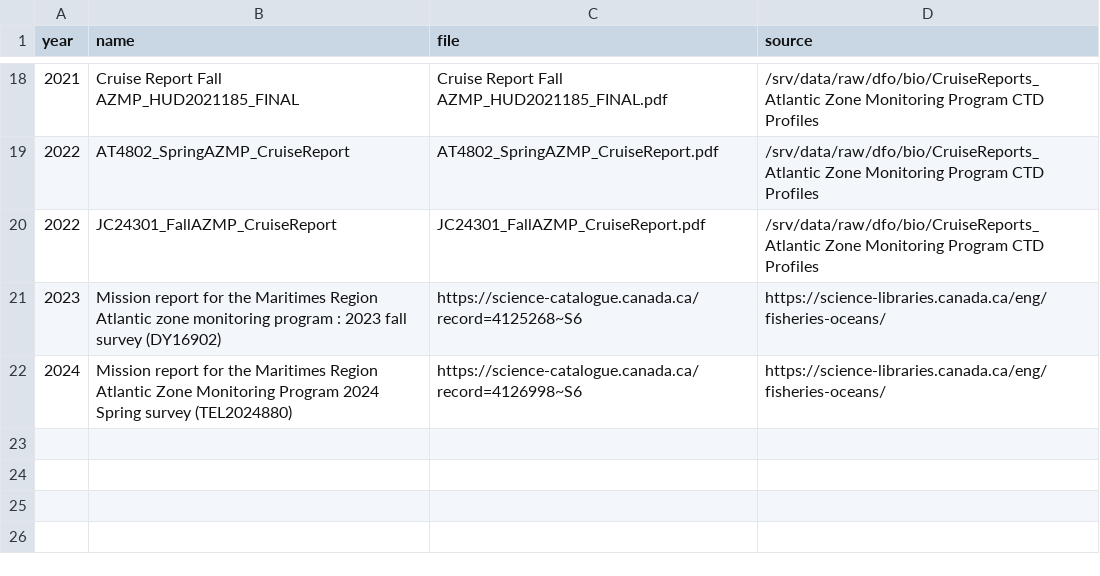
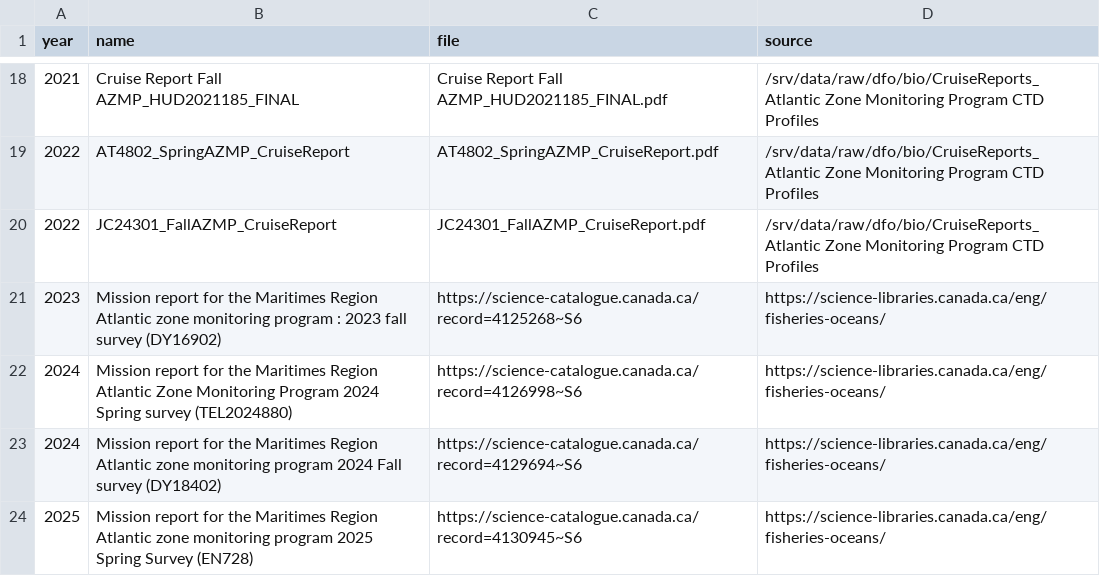
Before and after one commit to cioos-atlantic/dfo-bio-resources, a CSV file: AZMP_mission_reports.csv, drawn as a sheet; only a part is shown, gaps mark what is left out; the diff names each change by its address in the sheet, - before the commit and + after, or states it on an @@ line.

Commit message:
Add new mission reports for 2024 and 2025
Added new mission reports for 2024 and 2025, including links to the respective documents.

```diff
--- a/AZMP_mission_reports.csv
+++ b/AZMP_mission_reports.csv
+row 23: 2024 | Mission report for the Maritimes Region Atlantic zone monitoring program 2024 Fall survey (DY18402) | https://science-catalogue.canada.ca/record=4129694~S6 | https://science-libraries.canada.ca/eng/fisheries-oceans/
+row 24: 2025 | Mission report for the Maritimes Region Atlantic zone monitoring program 2025 Spring Survey (EN728) | https://science-catalogue.canada.ca/record=4130945~S6 | https://science-libraries.canada.ca/eng/fisheries-oceans/
```
